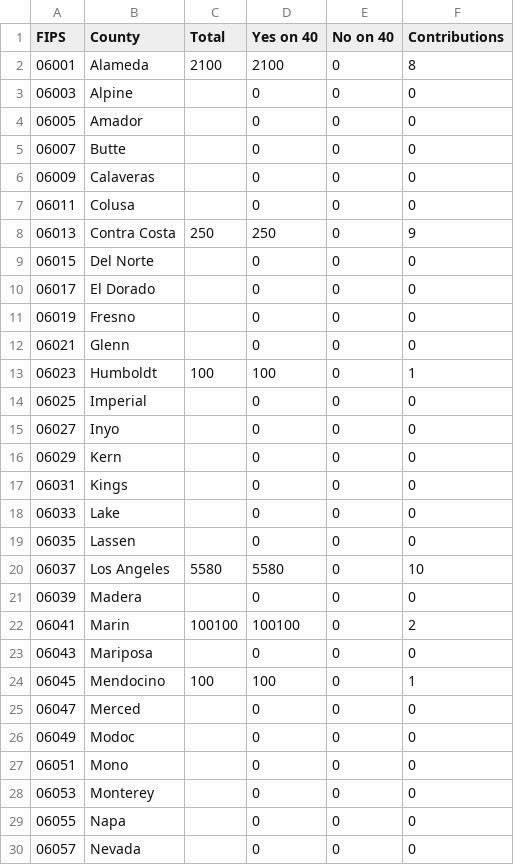
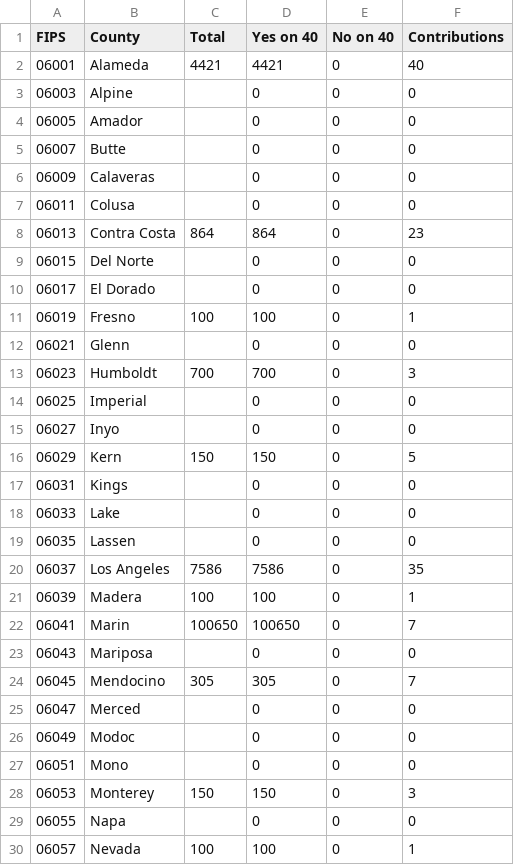
Before and after one commit to lukeharold/prop40-campaign-finance, a CSV file: output/map_county.csv, drawn as a sheet; only a part is shown; the diff covers the shown part only.

```diff
--- a/output/map_county.csv
+++ b/output/map_county.csv
@@ -1,3 +1,3 @@
 FIPS,County,Total,Yes on 40,No on 40,Contributions
-06001,Alameda,2100,2100,0,8
+06001,Alameda,4421,4421,0,40
 06003,Alpine,,0,0,0
@@ -7,11 +7,11 @@ FIPS,County,Total,Yes on 40,No on 40,Contributions
 06011,Colusa,,0,0,0
-06013,Contra Costa,250,250,0,9
+06013,Contra Costa,864,864,0,23
 06015,Del Norte,,0,0,0
 06017,El Dorado,,0,0,0
-06019,Fresno,,0,0,0
+06019,Fresno,100,100,0,1
 06021,Glenn,,0,0,0
-06023,Humboldt,100,100,0,1
+06023,Humboldt,700,700,0,3
 06025,Imperial,,0,0,0
 06027,Inyo,,0,0,0
-06029,Kern,,0,0,0
+06029,Kern,150,150,0,5
 06031,Kings,,0,0,0
@@ -19,7 +19,7 @@ FIPS,County,Total,Yes on 40,No on 40,Contributions
 06035,Lassen,,0,0,0
-06037,Los Angeles,5580,5580,0,10
-06039,Madera,,0,0,0
-06041,Marin,100100,100100,0,2
+06037,Los Angeles,7586,7586,0,35
+06039,Madera,100,100,0,1
+06041,Marin,100650,100650,0,7
 06043,Mariposa,,0,0,0
-06045,Mendocino,100,100,0,1
+06045,Mendocino,305,305,0,7
 06047,Merced,,0,0,0
@@ -27,4 +27,4 @@ FIPS,County,Total,Yes on 40,No on 40,Contributions
 06051,Mono,,0,0,0
-06053,Monterey,,0,0,0
+06053,Monterey,150,150,0,3
 06055,Napa,,0,0,0
-06057,Nevada,,0,0,0
+06057,Nevada,100,100,0,1
```
Also changed, not shown: 48 edited cells elsewhere in this file, output/bbc_donors.csv, output/donors_by_recipient.csv, 12 other files.
